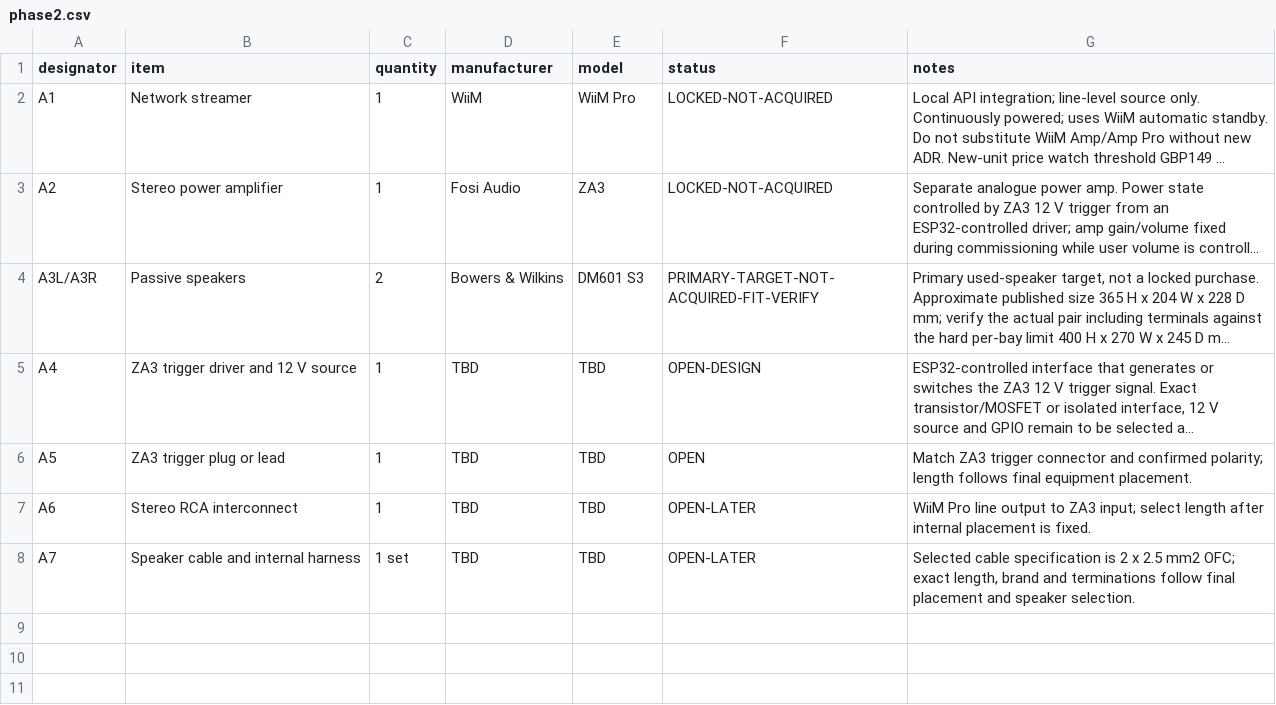
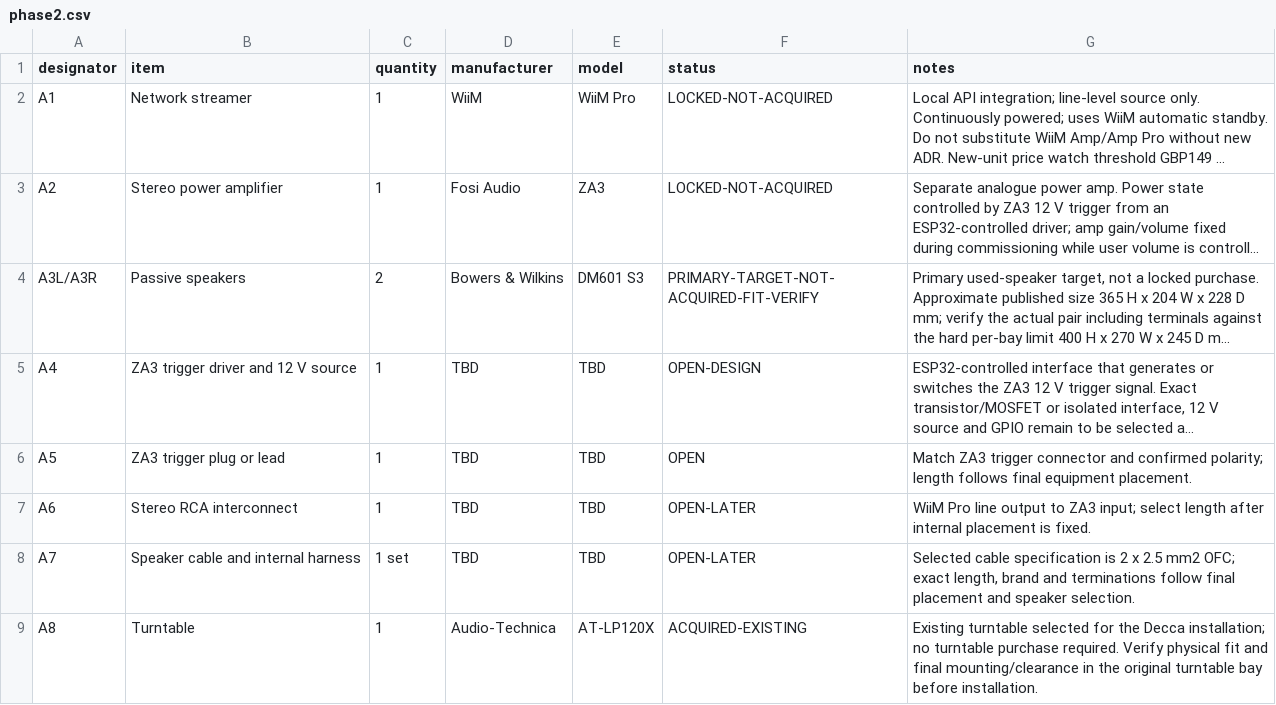
Before and after one commit to LeweeLewee/Decca, a CSV file: hardware/BOM/phase2.csv, drawn as a sheet; long unchanged cells end in ….

Commit message:
Record existing AT-LP120X turntable as acquired

```diff
--- a/hardware/BOM/phase2.csv
+++ b/hardware/BOM/phase2.csv
@@ -8 +8,2 @@ A6,Stereo RCA interconnect,1,TBD,TBD,OPEN-LATER,"WiiM Pro line output to ZA3 inp
 A7,Speaker cable and internal harness,1 set,TBD,TBD,OPEN-LATER,"Selected cable specification is 2 x 2.5 mm2 OFC; exact length, brand and terminations follow final placement and speaker selection."
+A8,Turntable,1,Audio-Technica,AT-LP120X,ACQUIRED-EXISTING,"Existing turntable selected for the Decca installation; no turntable purchase required. Verify physical fit and final mounting/clearance in the original turntable bay before installation."
```
